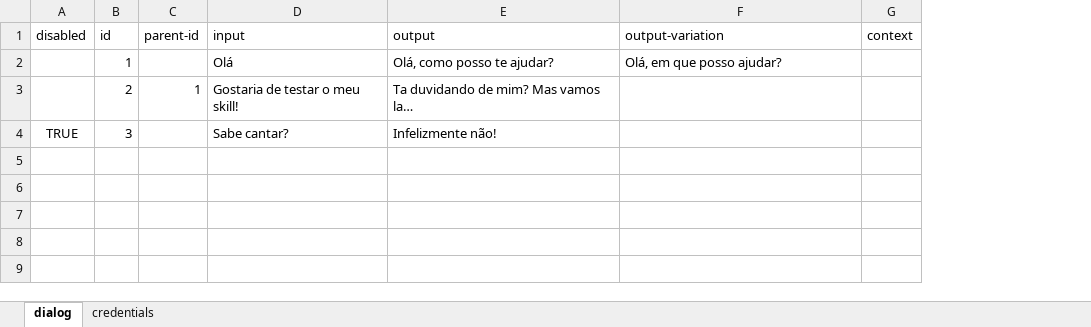
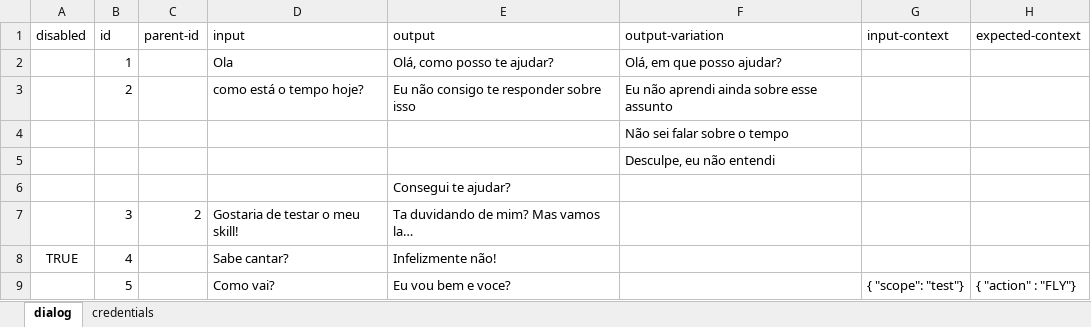
Before and after one commit to RabahZeineddine/assistant-manager, an Excel workbook: public/tester-template.xlsx, sheet dialog, drawn as a sheet; values as stored, in another font and other column widths than the file's, no borders; removed rows and columns are numbered as before the commit, all else as after; the diff names each change by its address in the sheet, - before the commit and + after, or states it on an @@ line.

Commit message:
template changed

```diff
--- a/public/tester-template.xlsx (sheet dialog)
+++ b/public/tester-template.xlsx (sheet dialog)
-column G (context), empty
+column G (input-context), empty
+column H (expected-context), empty
-D2 (input): Olá
+D2 (input): Ola
-row 3:  | 2 | 1 | Gostaria de testar o meu skill! | Ta duvidando de mim? Mas vamos la…
+row 3:  | 2 |  | como está o tempo hoje? | Eu não consigo te responder sobre isso | Eu não aprendi ainda sobre esse assunto
+row 4:  |  |  |  |  | Não sei falar sobre o tempo
+row 5:  |  |  |  |  | Desculpe, eu não entendi
+row 6:  |  |  |  | Consegui te ajudar?
+row 7:  | 3 | 2 | Gostaria de testar o meu skill! | Ta duvidando de mim? Mas vamos la…
-B8 (id): 3
+B8 (id): 4
+row 9:  | 5 |  | Como vai? | Eu vou bem e voce? |  | { "scope": "test"} | { "action" : "FLY"}
```
Also changed, not shown: 3 other files.
